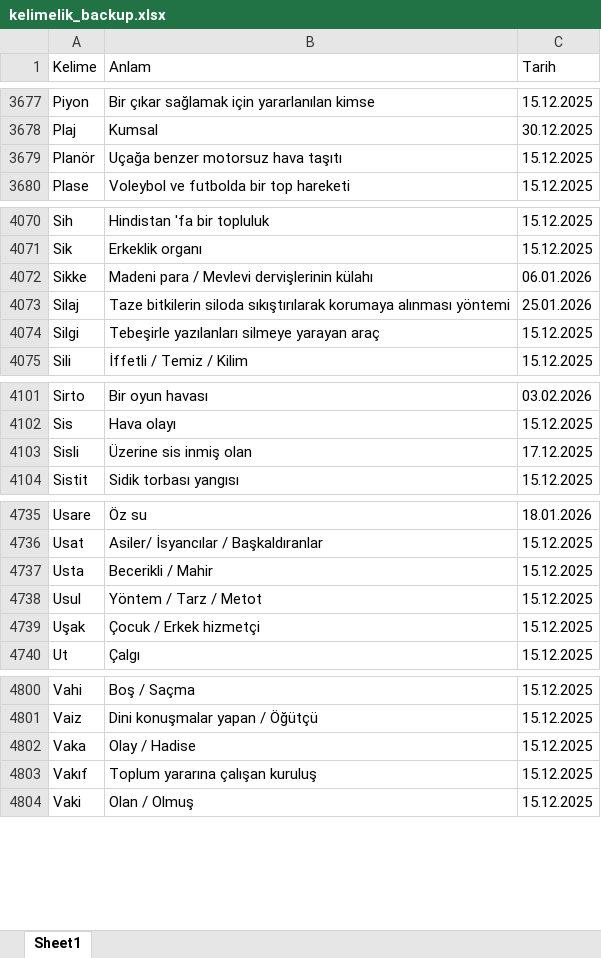
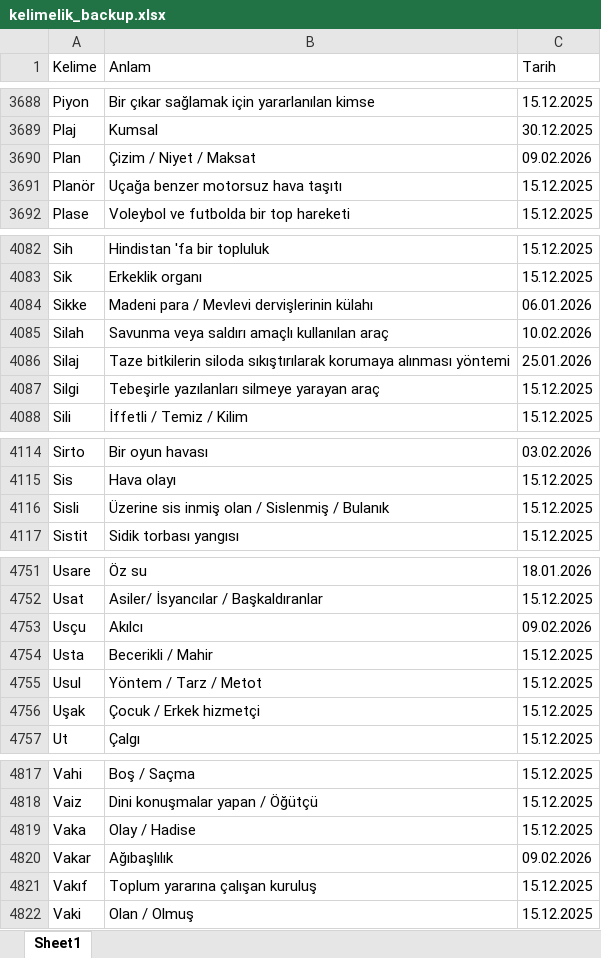
Before and after one commit to VedatBiner/flutter-codes, an Excel workbook: kelimelik_words_app/assets/database/kelimelik_backup.xlsx, sheet Sheet1, drawn as a sheet; only a part is shown, gaps mark what is left out; values as stored, in another font and other column widths than the file's, no cell formats; addresses are those after the commit; the diff covers the shown part only; the diff names each change by its address in the sheet, - before the commit and + after, or states it on an @@ line.

```diff
--- a/kelimelik_words_app/assets/database/kelimelik_backup.xlsx (sheet Sheet1)
+++ b/kelimelik_words_app/assets/database/kelimelik_backup.xlsx (sheet Sheet1)
+row 3690: Plan | Çizim / Niyet / Maksat | 09.02.2026
+row 4085: Silah | Savunma veya saldırı amaçlı kullanılan araç | 10.02.2026
-B4116 (Anlam): Üzerine sis inmiş olan
+B4116 (Anlam): Üzerine sis inmiş olan / Sislenmiş / Bulanık
-C4116 (Tarih): 17.12.2025
+C4116 (Tarih): 15.12.2025
+row 4753: Usçu | Akılcı | 09.02.2026
+row 4820: Vakar | Ağıbaşlılık | 09.02.2026
```
Also changed, not shown: 14 added rows and 2 edited cells elsewhere in this sheet, cell formats, 3 other files.
